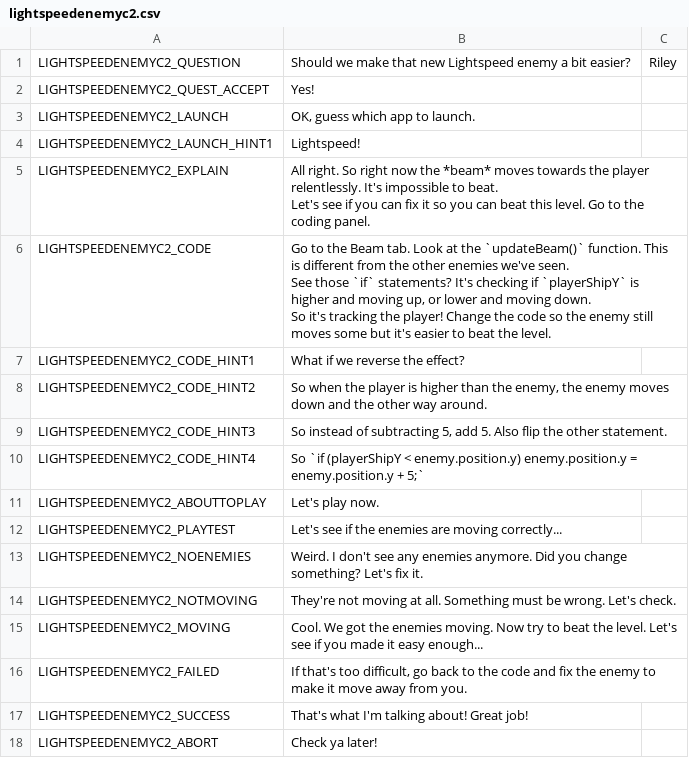
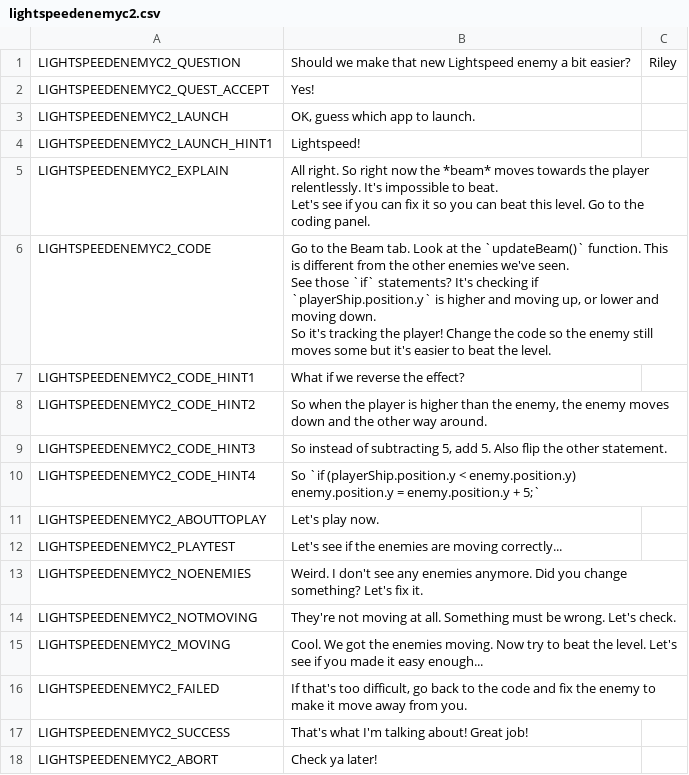
Before and after one commit to endlessm/clubhouse, a CSV file: data/quests_strings/lightspeedenemyc2.csv, drawn as a sheet.

Commit message:
data: Update quests strings CSV
From sheets: all.

Quests requested for import: all.

https://phabricator.endlessm.com/T25821

```diff
--- a/data/quests_strings/lightspeedenemyc2.csv
+++ b/data/quests_strings/lightspeedenemyc2.csv
@@ -7,7 +7,7 @@ LIGHTSPEEDENEMYC2_EXPLAIN,"All right. So right now the *beam* moves towards the
 Let's see if you can fix it so you can beat this level. Go to the coding panel.",,,,
-LIGHTSPEEDENEMYC2_CODE,"Go to the Beam tab. Look at the `updateBeam()` function. This is different from the other enemies we've seen.
-
-See those `if` statements? It's checking if `playerShipY` is higher and moving up, or lower and moving down.
-
-So it's tracking the player! Change the code so the enemy still moves some but it's easier to beat the level.",,,,
+LIGHTSPEEDENEMYC2_CODE,"Go to the Beam tab. Look at the `updateBeam()` function. This is different from the other enemies we've seen.
+
+See those `if` statements? It's checking if `playerShip.position.y` is higher and moving up, or lower and moving down.
+
+So it's tracking the player! Change the code so the enemy still moves some but it's easier to beat the level.",,,,
 LIGHTSPEEDENEMYC2_CODE_HINT1,What if we reverse the effect?,,,,
@@ -15,3 +15,3 @@ LIGHTSPEEDENEMYC2_CODE_HINT2,"So when the player is higher than the enemy, the e
 LIGHTSPEEDENEMYC2_CODE_HINT3,"So instead of subtracting 5, add 5. Also flip the other statement.",,,,
-LIGHTSPEEDENEMYC2_CODE_HINT4,So `if (playerShipY < enemy.position.y) enemy.position.y = enemy.position.y + 5;`,,,,
+LIGHTSPEEDENEMYC2_CODE_HINT4,So `if (playerShip.position.y < enemy.position.y) enemy.position.y = enemy.position.y + 5;`,,,,
 LIGHTSPEEDENEMYC2_ABOUTTOPLAY,Let's play now.,,,,
```
